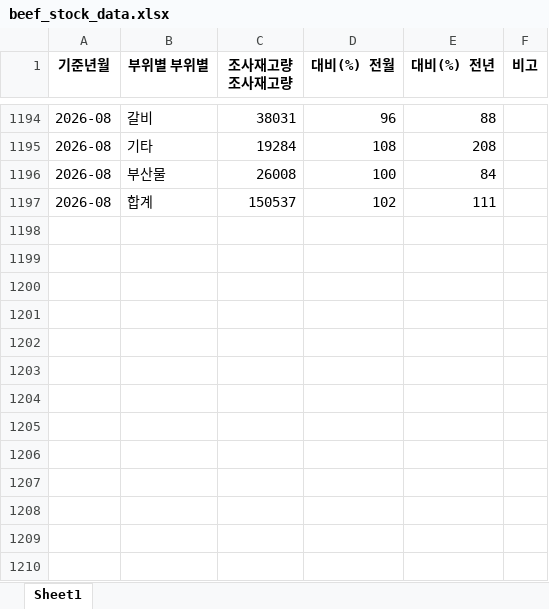
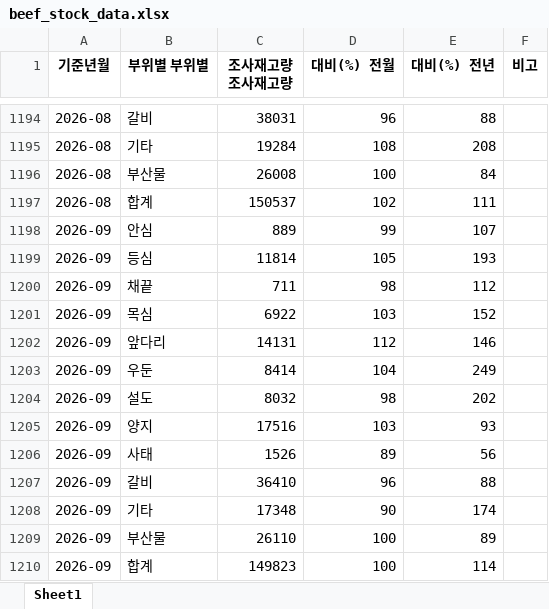
Before and after one commit to livedevgit-dev/Beef_Price_Model, an Excel workbook: data/0_raw/beef_stock_data.xlsx, sheet Sheet1, drawn as a sheet; only a part is shown, gaps mark what is left out; values as stored, in another font and other column widths than the file's, no borders; the diff names each change by its address in the sheet, - before the commit and + after, or states it on an @@ line.

```diff
--- a/data/0_raw/beef_stock_data.xlsx (sheet Sheet1)
+++ b/data/0_raw/beef_stock_data.xlsx (sheet Sheet1)
+row 1198: 2026-09 | 안심 | 889 | 99 | 107
+row 1199: 2026-09 | 등심 | 11814 | 105 | 193
+row 1200: 2026-09 | 채끝 | 711 | 98 | 112
+row 1201: 2026-09 | 목심 | 6922 | 103 | 152
+row 1202: 2026-09 | 앞다리 | 14131 | 112 | 146
+row 1203: 2026-09 | 우둔 | 8414 | 104 | 249
+row 1204: 2026-09 | 설도 | 8032 | 98 | 202
+row 1205: 2026-09 | 양지 | 17516 | 103 | 93
+row 1206: 2026-09 | 사태 | 1526 | 89 | 56
+row 1207: 2026-09 | 갈비 | 36410 | 96 | 88
+row 1208: 2026-09 | 기타 | 17348 | 90 | 174
+row 1209: 2026-09 | 부산물 | 26110 | 100 | 89
+row 1210: 2026-09 | 합계 | 149823 | 100 | 114
```
Also changed, not shown: 26 other files.
